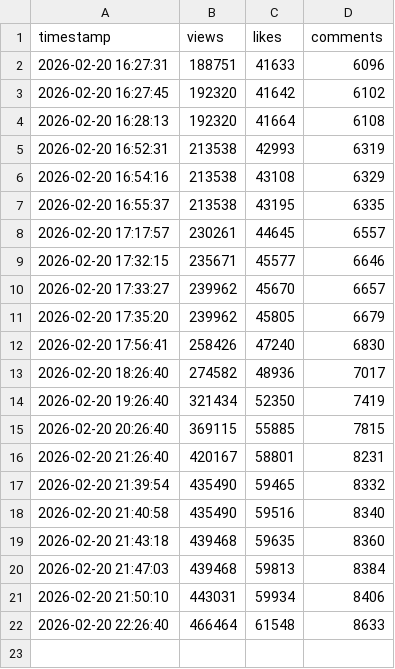
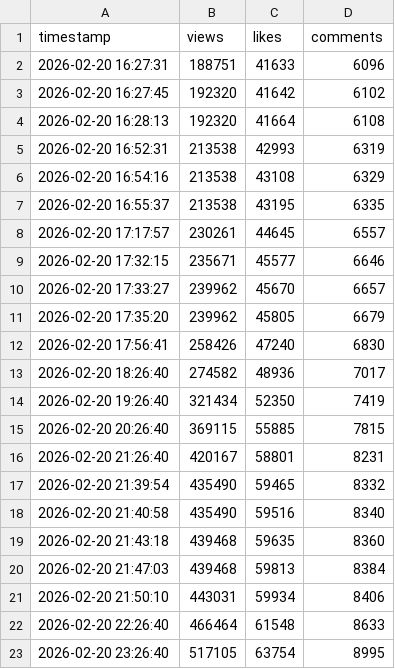
Before and after one commit to ecaps24/sb19-analytics, a CSV file: yt_visa_streams.csv, drawn as a sheet; the diff names each change by its address in the sheet, - before the commit and + after, or states it on an @@ line.

```diff
--- a/yt_visa_streams.csv
+++ b/yt_visa_streams.csv
+row 23: 2026-02-20 23:26:40 | 517105 | 63754 | 8995
```
Also changed, not shown: 3 other files.
